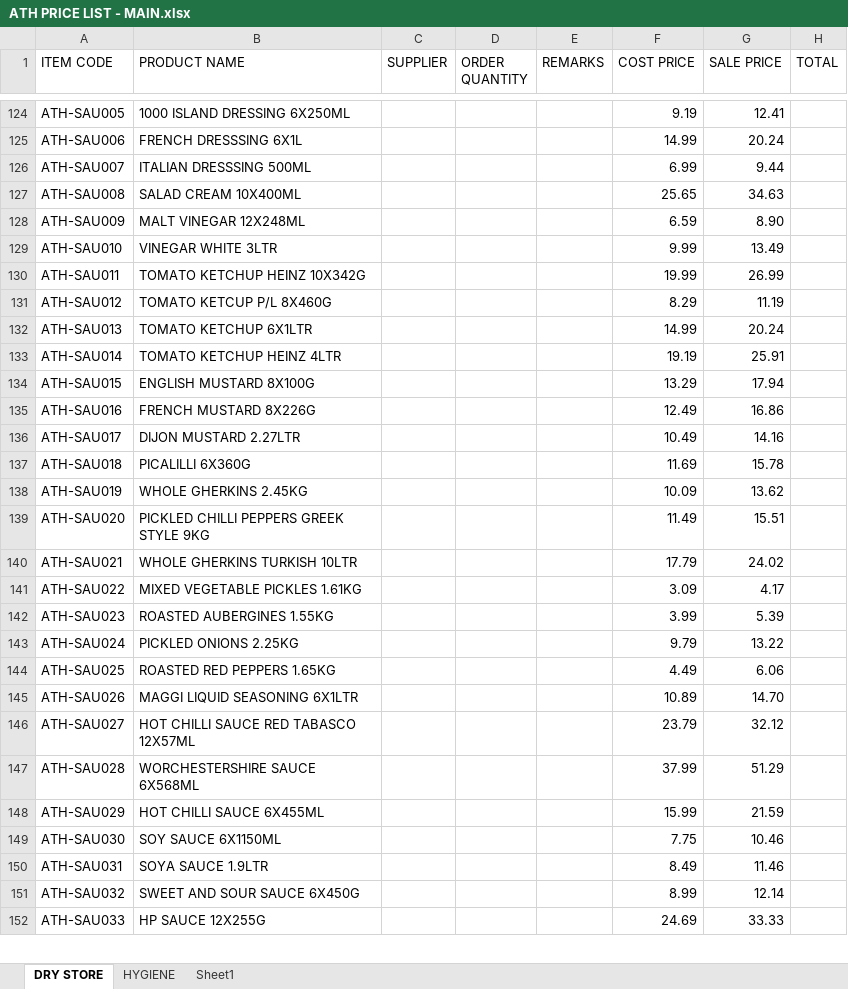
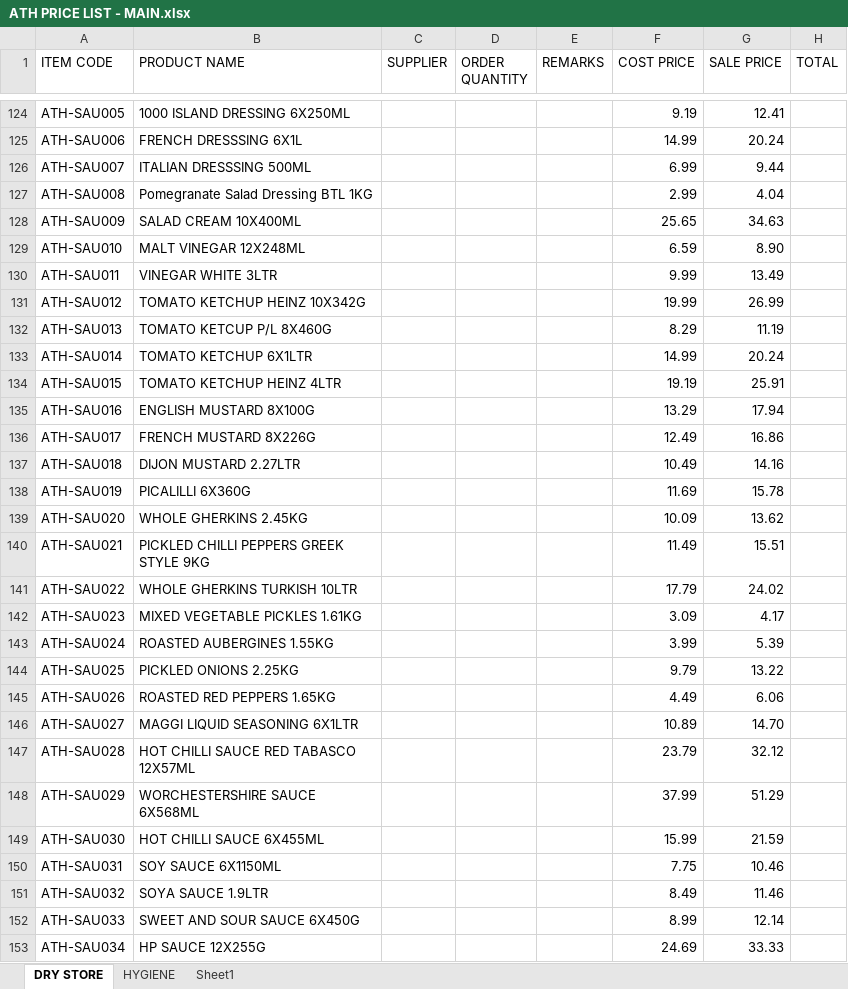
Before and after one commit to two52yards-pixel/Athenainternalquote, an Excel workbook: data/ATH PRICE LIST - MAIN.xlsx, sheet DRY STORE, drawn as a sheet; only a part is shown, gaps mark what is left out; values as stored, in another font and other column widths than the file's, no cell formats; addresses are those after the commit; the diff covers the shown part only; the diff names each change by its address in the sheet, - before the commit and + after, or states it on an @@ line.

Commit message:
Add files via upload

```diff
--- a/data/ATH PRICE LIST - MAIN.xlsx (sheet DRY STORE)
+++ b/data/ATH PRICE LIST - MAIN.xlsx (sheet DRY STORE)
+row 127: ATH-SAU008 | Pomegranate Salad Dressing BTL 1KG |  |  |  | 2.99 | 4.04
-A128 (ITEM CODE): ATH-SAU008
+A128 (ITEM CODE): ATH-SAU009
-A129 (ITEM CODE): ATH-SAU009
+A129 (ITEM CODE): ATH-SAU010
-A130 (ITEM CODE): ATH-SAU010
+A130 (ITEM CODE): ATH-SAU011
-A131 (ITEM CODE): ATH-SAU011
+A131 (ITEM CODE): ATH-SAU012
-A132 (ITEM CODE): ATH-SAU012
+A132 (ITEM CODE): ATH-SAU013
-A133 (ITEM CODE): ATH-SAU013
+A133 (ITEM CODE): ATH-SAU014
-A134 (ITEM CODE): ATH-SAU014
+A134 (ITEM CODE): ATH-SAU015
-A135 (ITEM CODE): ATH-SAU015
+A135 (ITEM CODE): ATH-SAU016
-A136 (ITEM CODE): ATH-SAU016
+A136 (ITEM CODE): ATH-SAU017
-A137 (ITEM CODE): ATH-SAU017
+A137 (ITEM CODE): ATH-SAU018
-A138 (ITEM CODE): ATH-SAU018
+A138 (ITEM CODE): ATH-SAU019
-A139 (ITEM CODE): ATH-SAU019
+A139 (ITEM CODE): ATH-SAU020
-A140 (ITEM CODE): ATH-SAU020
+A140 (ITEM CODE): ATH-SAU021
-A141 (ITEM CODE): ATH-SAU021
+A141 (ITEM CODE): ATH-SAU022
-A142 (ITEM CODE): ATH-SAU022
+A142 (ITEM CODE): ATH-SAU023
-A143 (ITEM CODE): ATH-SAU023
+A143 (ITEM CODE): ATH-SAU024
-A144 (ITEM CODE): ATH-SAU024
+A144 (ITEM CODE): ATH-SAU025
-A145 (ITEM CODE): ATH-SAU025
+A145 (ITEM CODE): ATH-SAU026
-A146 (ITEM CODE): ATH-SAU026
+A146 (ITEM CODE): ATH-SAU027
-A147 (ITEM CODE): ATH-SAU027
+A147 (ITEM CODE): ATH-SAU028
-A148 (ITEM CODE): ATH-SAU028
+A148 (ITEM CODE): ATH-SAU029
-A149 (ITEM CODE): ATH-SAU029
+A149 (ITEM CODE): ATH-SAU030
-A150 (ITEM CODE): ATH-SAU030
+A150 (ITEM CODE): ATH-SAU031
-A151 (ITEM CODE): ATH-SAU031
+A151 (ITEM CODE): ATH-SAU032
-A152 (ITEM CODE): ATH-SAU032
+A152 (ITEM CODE): ATH-SAU033
-A153 (ITEM CODE): ATH-SAU033
+A153 (ITEM CODE): ATH-SAU034
```
Also changed, not shown: 3 added rows, 1 removed row and 16 edited cells elsewhere in this sheet, cell formats, formulas that keep their value.
